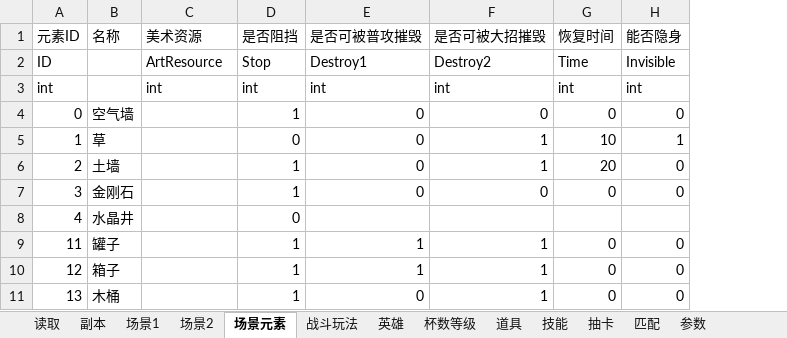
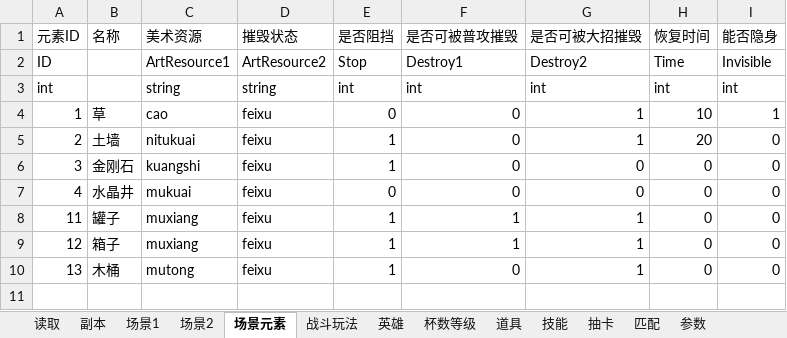
Before and after one commit to houontherun/tpsmoba, an Excel workbook: data/excel_files/【坦克竞技】数据表.xlsx, sheet 场景元素, drawn as a sheet; values as stored, in another font and other column widths than the file's, no borders; removed rows and columns are numbered as before the commit, all else as after; the diff names each change by its address in the sheet, - before the commit and + after, or states it on an @@ line.

```diff
--- a/data/excel_files/【坦克竞技】数据表.xlsx (sheet 场景元素)
+++ b/data/excel_files/【坦克竞技】数据表.xlsx (sheet 场景元素)
+column D (摧毁状态), rows 2-10: ArtResource2 | string | feixu | feixu | feixu | feixu | feixu | feixu | feixu
-C2 (美术资源): ArtResource
+C2 (美术资源): ArtResource1
-C3 (美术资源): int
+C3 (美术资源): string
-row 4: 0 | 空气墙 |  | 1 | 0 | 0 | 0 | 0
-C4 (美术资源): (empty)
+C4 (美术资源): cao
-C5 (美术资源): (empty)
+C5 (美术资源): nitukuai
-C6 (美术资源): (empty)
+C6 (美术资源): kuangshi
-C7 (美术资源): (empty)
+C7 (美术资源): mukuai
-F7 (是否可被普攻摧毁): (empty)
+F7 (是否可被普攻摧毁): 0
-G7 (是否可被大招摧毁): (empty)
+G7 (是否可被大招摧毁): 0
-H7 (恢复时间): (empty)
+H7 (恢复时间): 0
-I7 (能否隐身): (empty)
+I7 (能否隐身): 0
-C8:C9 (美术资源): (empty)
+C8:C9 (美术资源): muxiang
-C10 (美术资源): (empty)
+C10 (美术资源): mutong
```
Also changed, not shown: 12 other files.
